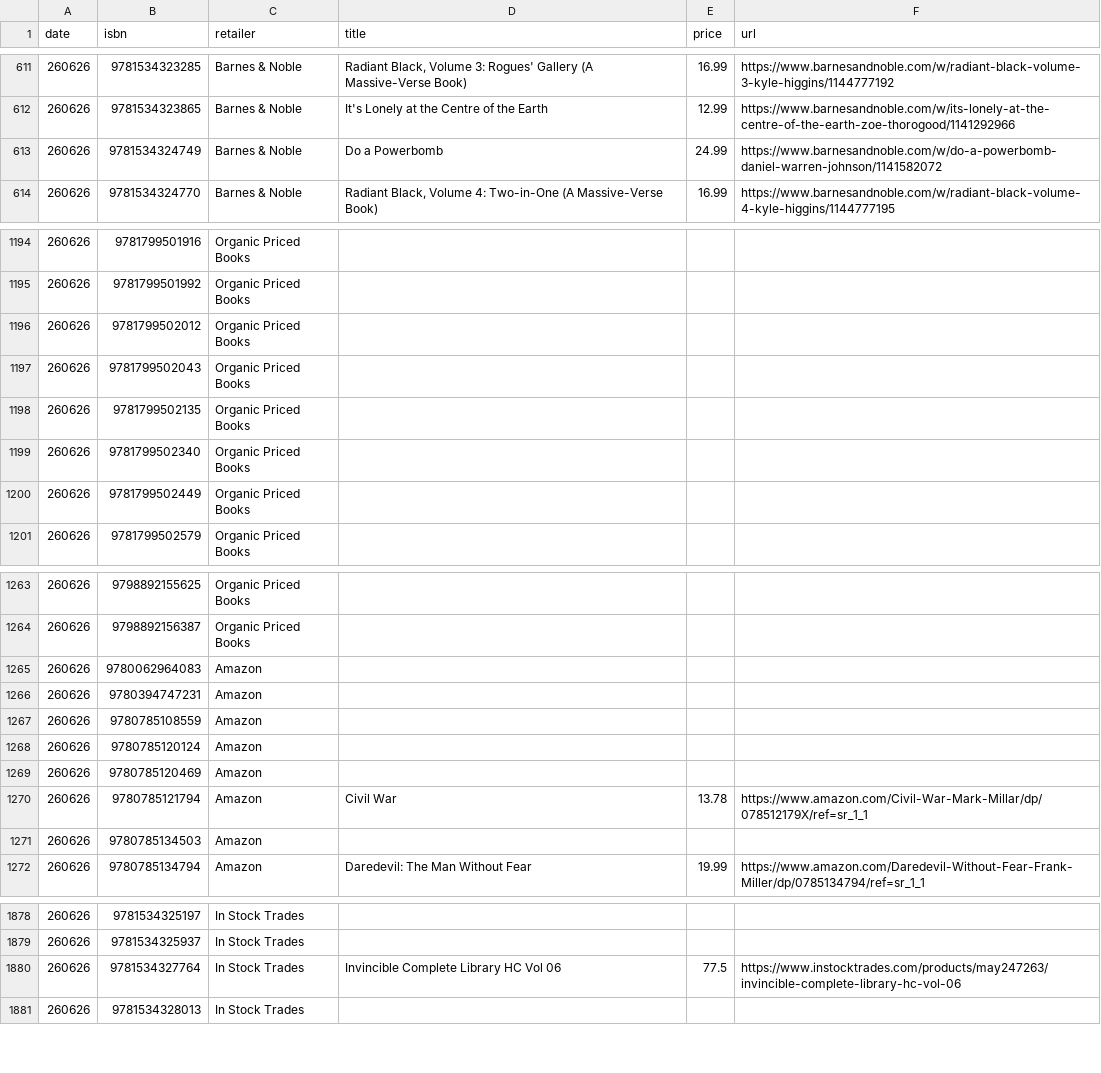
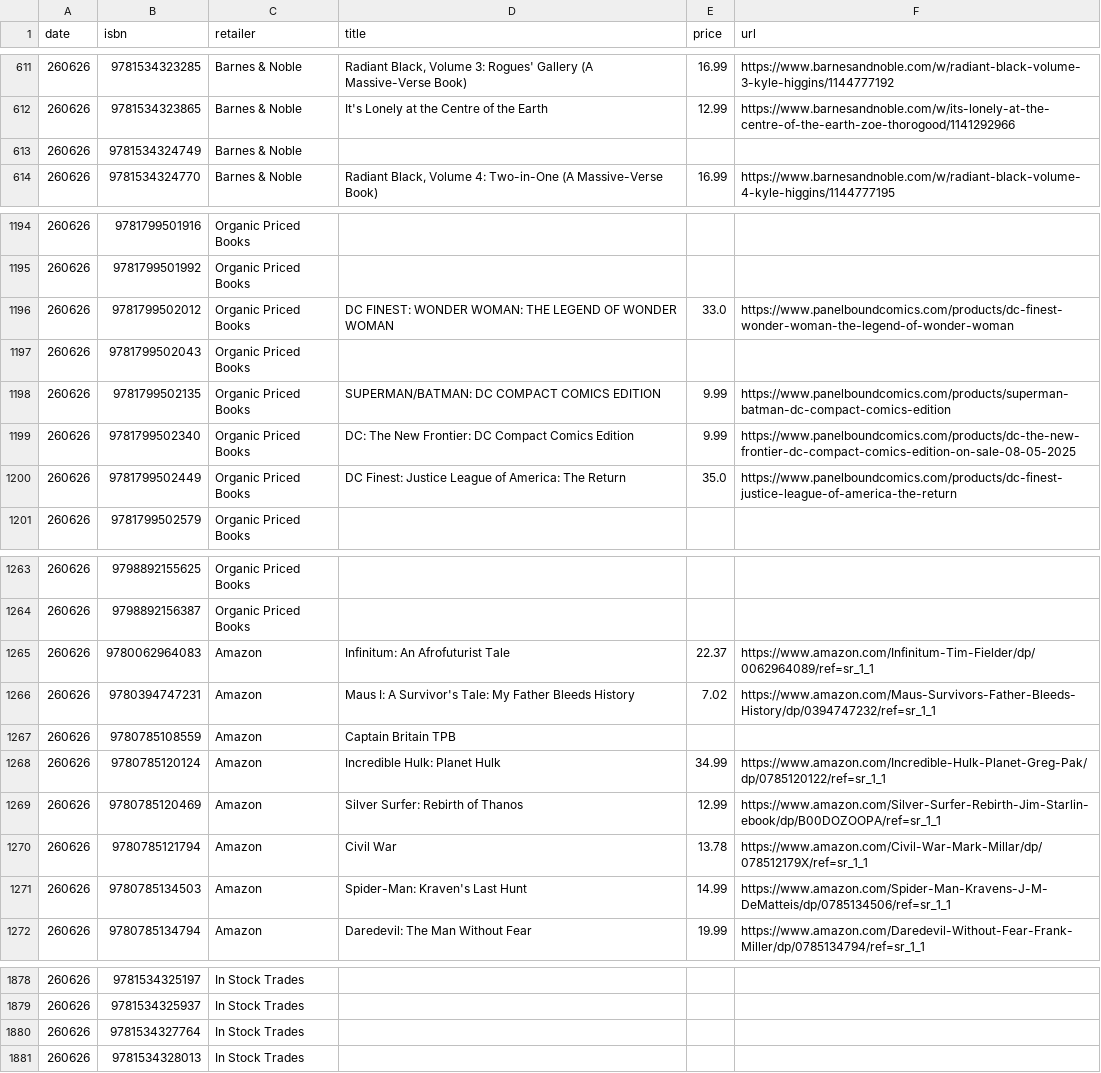
Before and after one commit to grayespinoza/graphic-novel-price-database, a CSV file: prices/prices_260626.csv, drawn as a sheet; only a part is shown, gaps mark what is left out; the diff covers the shown part only.

```diff
--- a/prices/prices_260626.csv
+++ b/prices/prices_260626.csv
@@ -612,3 +612,3 @@ date,isbn,retailer,title,price,url
 260626,9781534323865,Barnes & Noble,It's Lonely at the Centre of the Earth,12.99,https://www.barnesandnoble.com/w/its-lonely-at-the-centre-of-the-earth-zoe-thorogood/1141292966
-260626,9781534324749,Barnes & Noble,Do a Powerbomb,24.99,https://www.barnesandnoble.com/w/do-a-powerbomb-daniel-warren-johnson/1141582072
+260626,9781534324749,Barnes & Noble,,,
 260626,9781534324770,Barnes & Noble,"Radiant Black, Volume 4: Two-in-One (A Massive-Verse Book)",16.99,https://www.barnesandnoble.com/w/radiant-black-volume-4-kyle-higgins/1144777195
@@ -1195,7 +1195,7 @@ date,isbn,retailer,title,price,url
 260626,9781799501992,Organic Priced Books,,,
-260626,9781799502012,Organic Priced Books,,,
+260626,9781799502012,Organic Priced Books,DC FINEST: WONDER WOMAN: THE LEGEND OF WONDER WOMAN,33.0,https://www.panelboundcomics.com/products/dc-finest-wonder-woman-the-legend-of-wonder-woman
 260626,9781799502043,Organic Priced Books,,,
-260626,9781799502135,Organic Priced Books,,,
-260626,9781799502340,Organic Priced Books,,,
-260626,9781799502449,Organic Priced Books,,,
+260626,9781799502135,Organic Priced Books,SUPERMAN/BATMAN: DC COMPACT COMICS EDITION,9.99,https://www.panelboundcomics.com/products/superman-batman-dc-compact-comics-edition
+260626,9781799502340,Organic Priced Books,DC: The New Frontier: DC Compact Comics Edition,9.99,https://www.panelboundcomics.com/products/dc-the-new-frontier-dc-compact-comics-edition-on-sale-08-05-2025
+260626,9781799502449,Organic Priced Books,DC Finest: Justice League of America: The Return,35.0,https://www.panelboundcomics.com/products/dc-finest-justice-league-of-america-the-return
 260626,9781799502579,Organic Priced Books,,,
@@ -1264,9 +1264,9 @@ date,isbn,retailer,title,price,url
 260626,9798892156387,Organic Priced Books,,,
-260626,9780062964083,Amazon,,,
-260626,9780394747231,Amazon,,,
-260626,9780785108559,Amazon,,,
-260626,9780785120124,Amazon,,,
-260626,9780785120469,Amazon,,,
+260626,9780062964083,Amazon,Infinitum: An Afrofuturist Tale,22.37,https://www.amazon.com/Infinitum-Tim-Fielder/dp/0062964089/ref=sr_1_1
+260626,9780394747231,Amazon,Maus I: A Survivor's Tale: My Father Bleeds History,7.02,https://www.amazon.com/Maus-Survivors-Father-Bleeds-History/dp/0394747232/ref=sr_1_1
+260626,9780785108559,Amazon,Captain Britain TPB,,
+260626,9780785120124,Amazon,Incredible Hulk: Planet Hulk,34.99,https://www.amazon.com/Incredible-Hulk-Planet-Greg-Pak/dp/0785120122/ref=sr_1_1
+260626,9780785120469,Amazon,Silver Surfer: Rebirth of Thanos,12.99,https://www.amazon.com/Silver-Surfer-Rebirth-Jim-Starlin-ebook/dp/B00DOZOOPA/ref=sr_1_1
 260626,9780785121794,Amazon,Civil War,13.78,https://www.amazon.com/Civil-War-Mark-Millar/dp/078512179X/ref=sr_1_1
-260626,9780785134503,Amazon,,,
+260626,9780785134503,Amazon,Spider-Man: Kraven's Last Hunt,14.99,https://www.amazon.com/Spider-Man-Kravens-J-M-DeMatteis/dp/0785134506/ref=sr_1_1
 260626,9780785134794,Amazon,Daredevil: The Man Without Fear,19.99,https://www.amazon.com/Daredevil-Without-Fear-Frank-Miller/dp/0785134794/ref=sr_1_1
@@ -1879,3 +1879,3 @@ date,isbn,retailer,title,price,url
 260626,9781534325937,In Stock Trades,,,
-260626,9781534327764,In Stock Trades,Invincible Complete Library HC Vol 06,77.5,https://www.instocktrades.com/products/may247263/invincible-complete-library-hc-vol-06
+260626,9781534327764,In Stock Trades,,,
 260626,9781534328013,In Stock Trades,,,
```
Also changed, not shown: 21 edited cells elsewhere in this file.
